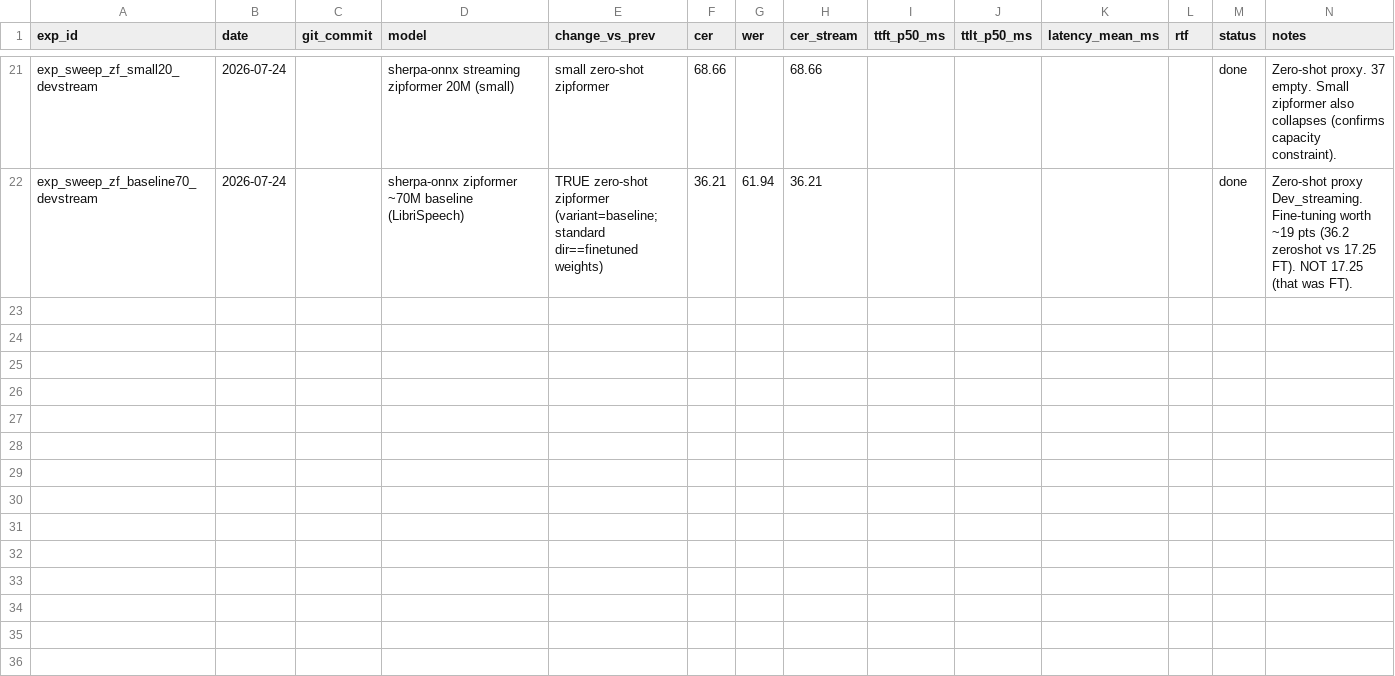
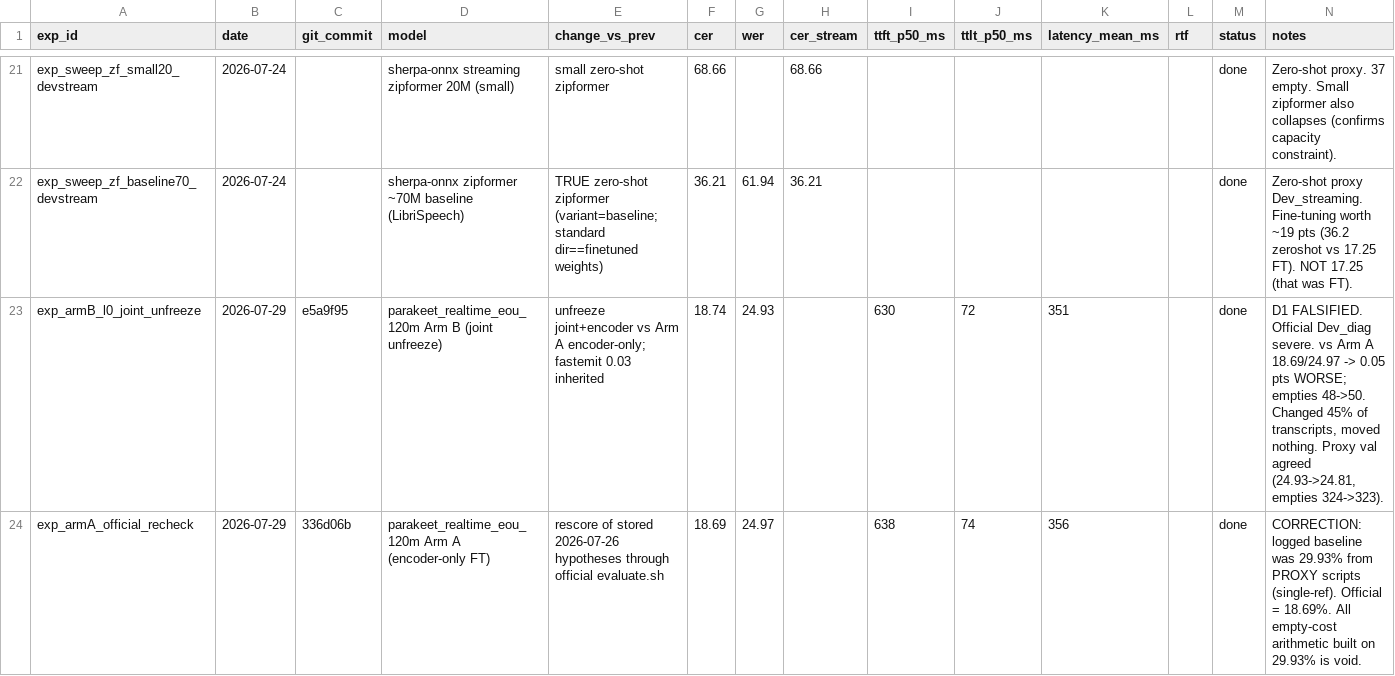
Before and after one commit to leolelion/SAPC-track2, a CSV file: experiments/summary.csv, drawn as a sheet; only a part is shown, gaps mark what is left out; rows hold the shown columns only; the diff covers the shown part only; the diff names each change by its address in the sheet, - before the commit and + after, or states it on an @@ line.

```diff
--- a/experiments/summary.csv
+++ b/experiments/summary.csv
+row 23: exp_armB_l0_joint_unfreeze | 2026-07-29 | e5a9f95 | parakeet_realtime_eou_120m Arm B (joint unfreeze) | unfreeze joint+encoder vs Arm A encoder-only; fastemit 0.03 inherited | 18.74 | 24.93 |  | 630 | 72 | 351 |  | done | D1 FALSIFIED. Official Dev_diag severe. vs Arm A 18.69/24.97 -> 0.05 pts WORSE; empties 48->50. Changed 45% of transcripts, moved nothing. Proxy val agreed (24.93->24.81, empties 324->323).
+row 24: exp_armA_official_recheck | 2026-07-29 | 336d06b | parakeet_realtime_eou_120m Arm A (encoder-only FT) | rescore of stored 2026-07-26 hypotheses through official evaluate.sh | 18.69 | 24.97 |  | 638 | 74 | 356 |  | done | CORRECTION: logged baseline was 29.93% from PROXY scripts (single-ref). Official = 18.69%. All empty-cost arithmetic built on 29.93% is void.
```
Also changed, not shown: 2 added rows elsewhere in this file, 14 other files.
